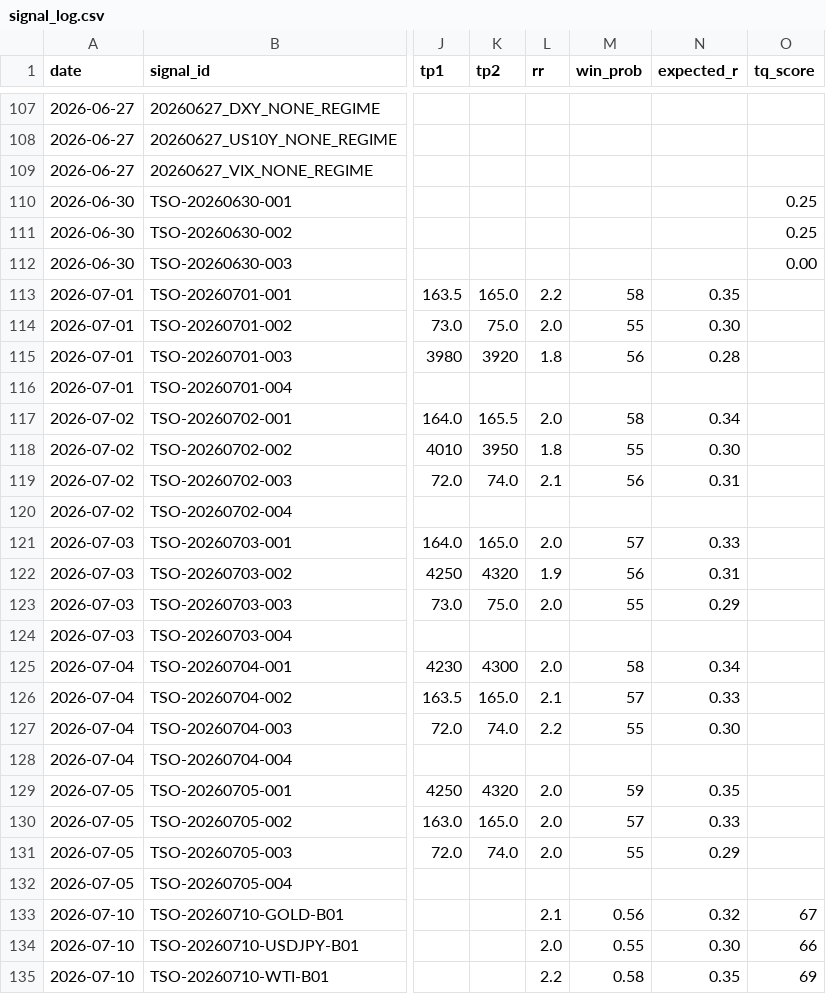
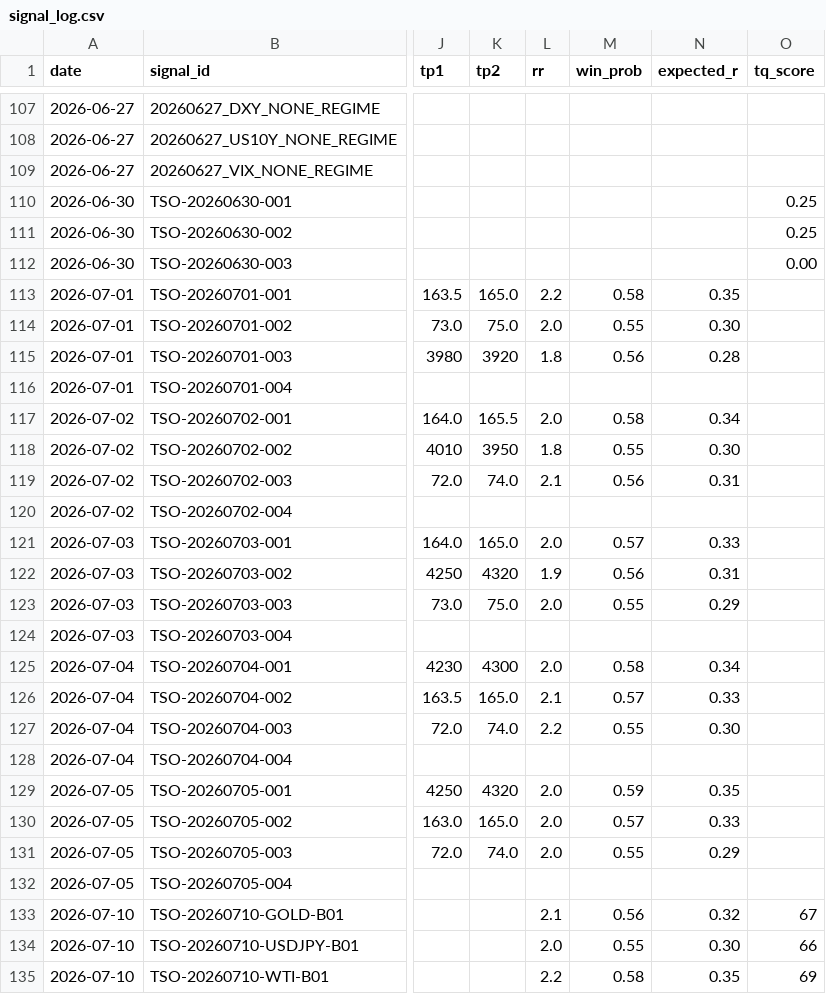
Before and after one commit to Tadaim2tk/tactical-swing-os, a CSV file: data/signal_log.csv, drawn as a sheet; only a part is shown, gaps mark what is left out; the diff covers the shown part only; the diff names each change by its address in the sheet, - before the commit and + after, or states it on an @@ line.

```diff
--- a/data/signal_log.csv
+++ b/data/signal_log.csv
-M113 (win_prob): 58
+M113 (win_prob): 0.58
-M114 (win_prob): 55
+M114 (win_prob): 0.55
-M115 (win_prob): 56
+M115 (win_prob): 0.56
-M117 (win_prob): 58
+M117 (win_prob): 0.58
-M118 (win_prob): 55
+M118 (win_prob): 0.55
-M119 (win_prob): 56
+M119 (win_prob): 0.56
-M121 (win_prob): 57
+M121 (win_prob): 0.57
-M122 (win_prob): 56
+M122 (win_prob): 0.56
-M123 (win_prob): 55
+M123 (win_prob): 0.55
-M125 (win_prob): 58
+M125 (win_prob): 0.58
-M126 (win_prob): 57
+M126 (win_prob): 0.57
-M127 (win_prob): 55
+M127 (win_prob): 0.55
-M129 (win_prob): 59
+M129 (win_prob): 0.59
-M130 (win_prob): 57
+M130 (win_prob): 0.57
-M131 (win_prob): 55
+M131 (win_prob): 0.55
```
Also changed, not shown: 9 edited cells elsewhere in this file, 2 other files.
